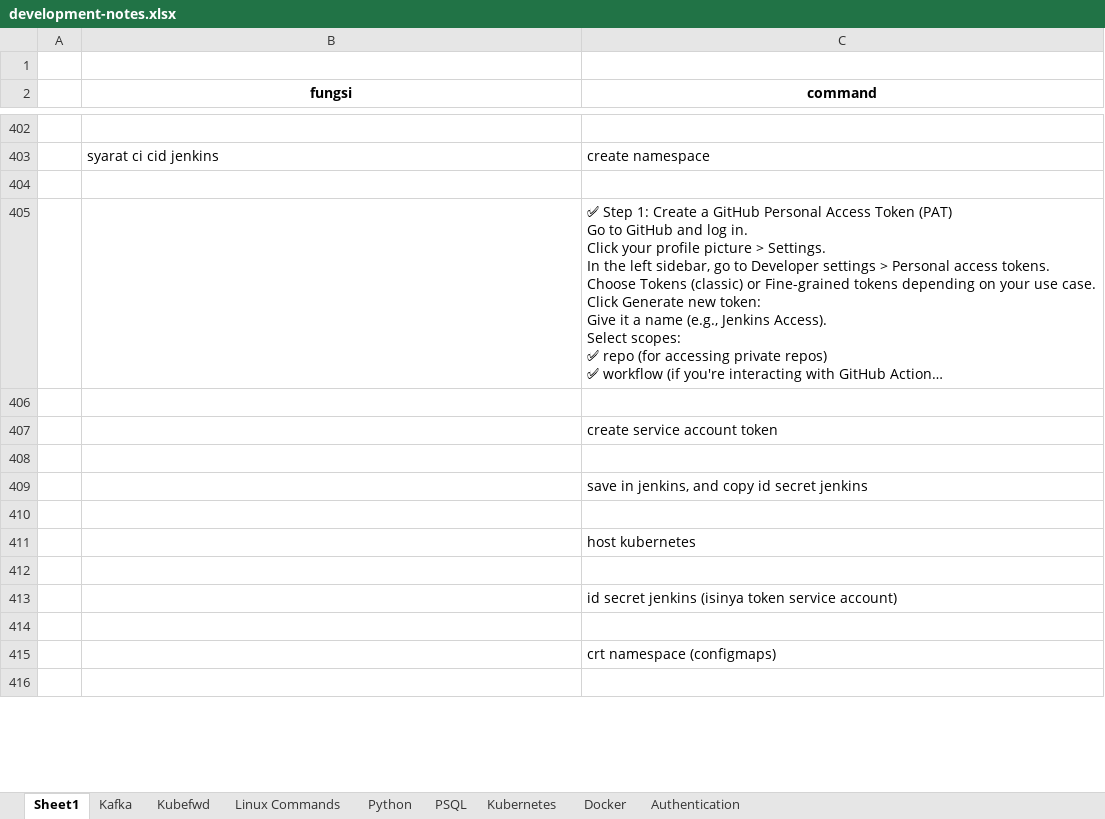
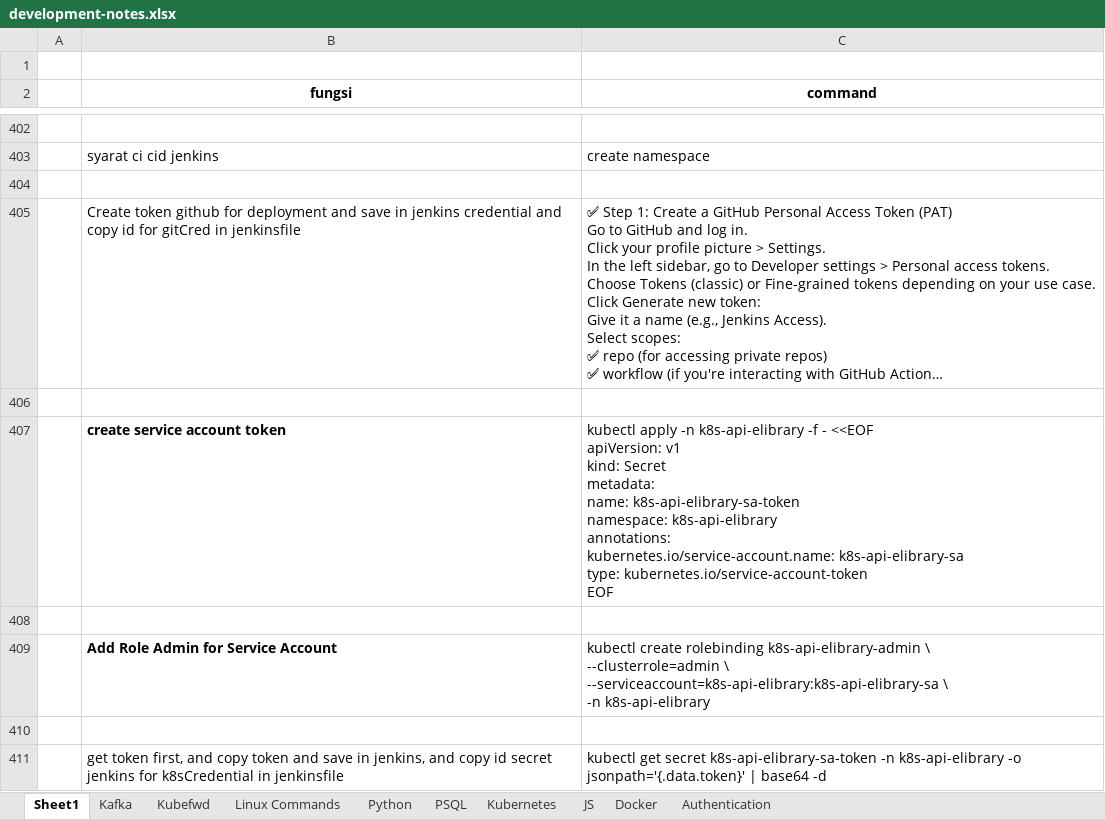
Before and after one commit to shofwa123/development-notes, an Excel workbook: development-notes.xlsx, sheet Sheet1, drawn as a sheet; only a part is shown, gaps mark what is left out; the shorter side is filled out with more unchanged rows; long unchanged cells end in …; values as stored, in another font and other column widths than the file's, no borders; removed rows and columns are numbered as before the commit, all else as after; ↵ is a line break in a cell; the diff covers the shown part only; the diff names each change by its address in the sheet, - before the commit and + after, or states it on an @@ line.

```diff
--- a/development-notes.xlsx (sheet Sheet1)
+++ b/development-notes.xlsx (sheet Sheet1)
+sheet tab: JS
-B405 (fungsi): (empty)
+B405 (fungsi): Create token github for deployment and save in jenkins credential and copy id for gitCred in jenkinsfile
-row 407:  |  | create service account token
+row 407:  | create service account token | kubectl apply -n k8s-api-elibrary -f - <<EOF ↵ apiVersion: v1 ↵ kind: Secret ↵ metadata: ↵ name: k8s-api-elibrary-sa-token ↵ namespace: k8s-api-elibrary ↵ annotations: ↵ kubernetes.io/service-account.name: k8s-api-elibrary-sa ↵ type: kubernetes.io/service-account-token ↵ EOF
+row 409:  | Add Role Admin for Service Account | kubectl create rolebinding k8s-api-elibrary-admin \ ↵ --clusterrole=admin \ ↵ --serviceaccount=k8s-api-elibrary:k8s-api-elibrary-sa \ ↵ -n k8s-api-elibrary
-C410 (command): save in jenkins, and copy id secret jenkins
+C410 (command): (empty)
+row 411:  | get token first, and copy token and save in jenkins, and copy id secret jenkins for k8sCredential in jenkinsfile | kubectl get secret k8s-api-elibrary-sa-token -n k8s-api-elibrary -o jsonpath='{.data.token}' | base64 -d
```
Also changed, not shown: 7 added rows and 4 edited cells elsewhere in this sheet, sheet Kafka, sheet PSQL, sheet Kubernetes.
